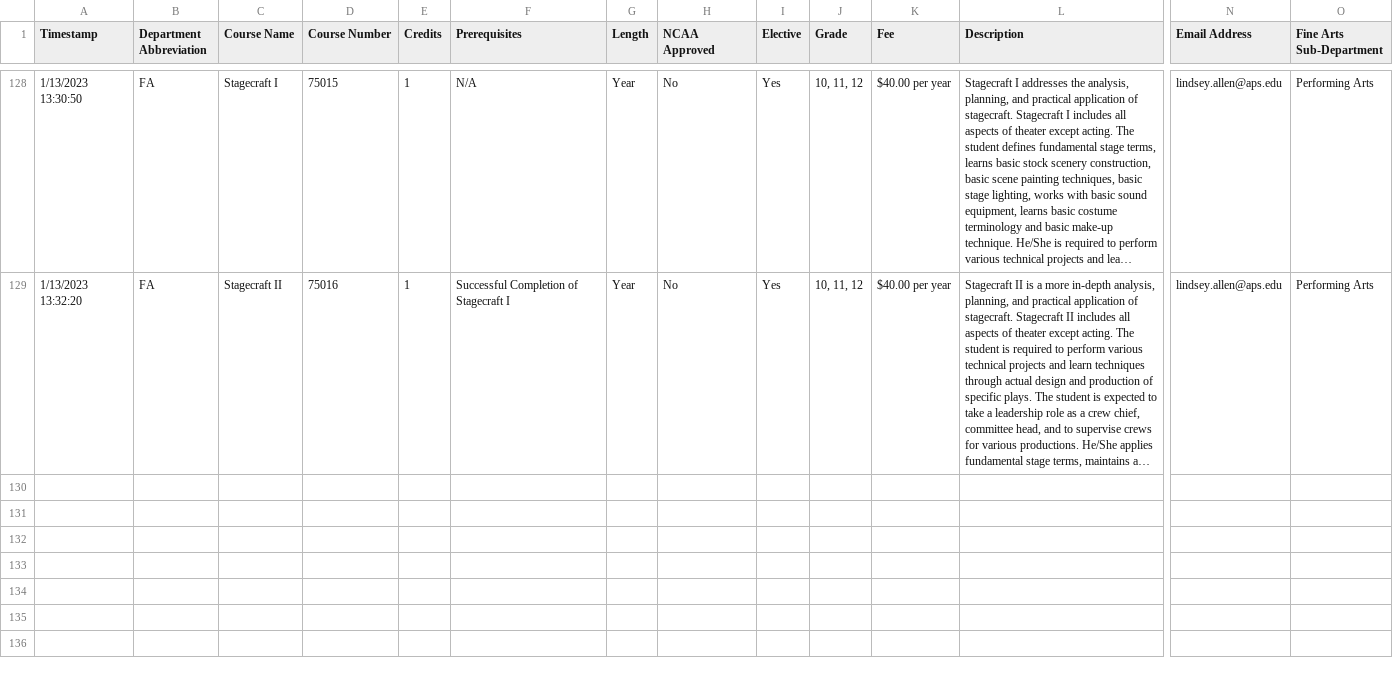
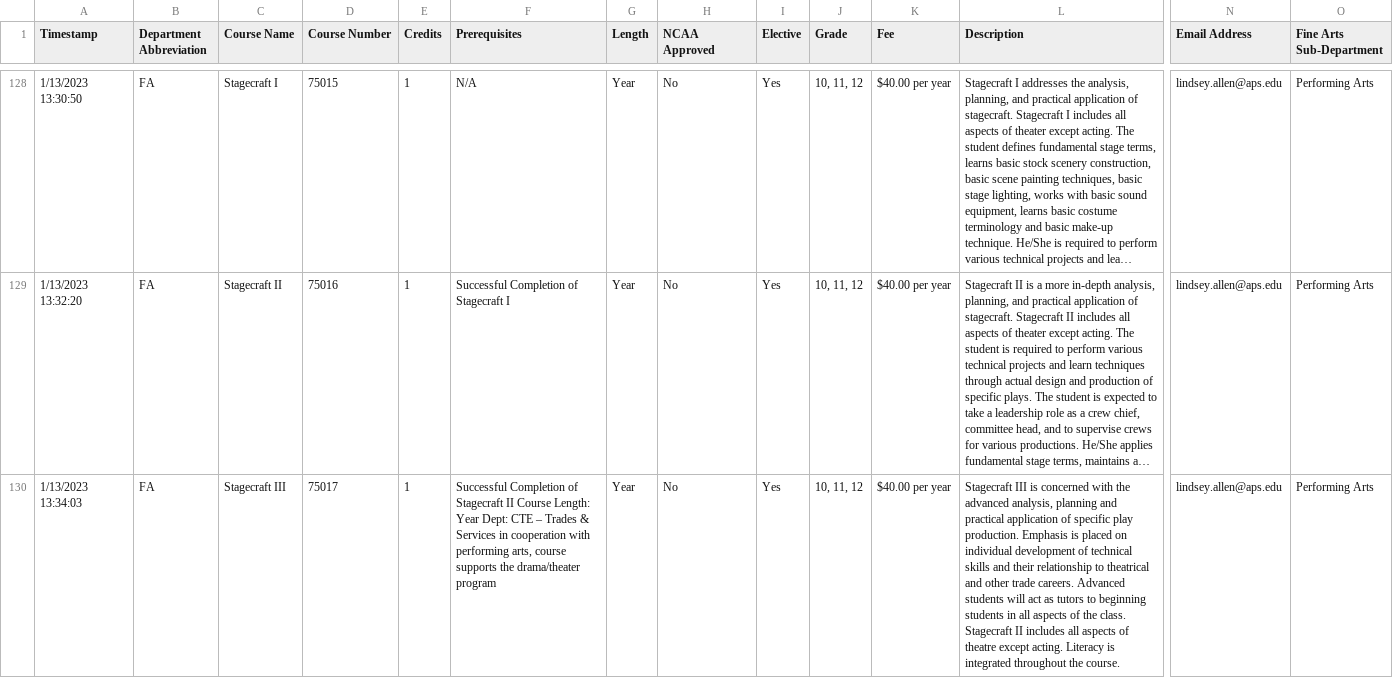
Before and after one commit to jono-openworld/vvhscatalog, a CSV file: course_catalog.csv, drawn as a sheet; only a part is shown, gaps mark what is left out; long unchanged cells end in …; rows hold the shown columns only; the diff covers the shown part only; the diff names each change by its address in the sheet, - before the commit and + after, or states it on an @@ line.

```diff
--- a/course_catalog.csv
+++ b/course_catalog.csv
+row 130: 1/13/2023 13:34:03 | FA | Stagecraft III | 75017 | 1 | Successful Completion of Stagecraft II Course Length: Year Dept: CTE – Trades & Services in cooperation with performing arts, course supports the drama/theater program | Year | No | Yes | 10, 11, 12 | $40.00 per year | Stagecraft III is concerned with the advanced analysis, planning and practical application of specific play production. Emphasis is placed on individual development of technical skills and their relationship to theatrical and other trade careers. Advanced students will act as tutors to beginning students in all aspects of the class. Stagecraft II includes all aspects of theatre except acting. Literacy is integrated throughout the course. | lindsey.allen@aps.edu | Performing Arts
```
Also changed, not shown: 1 added row elsewhere in this file.
